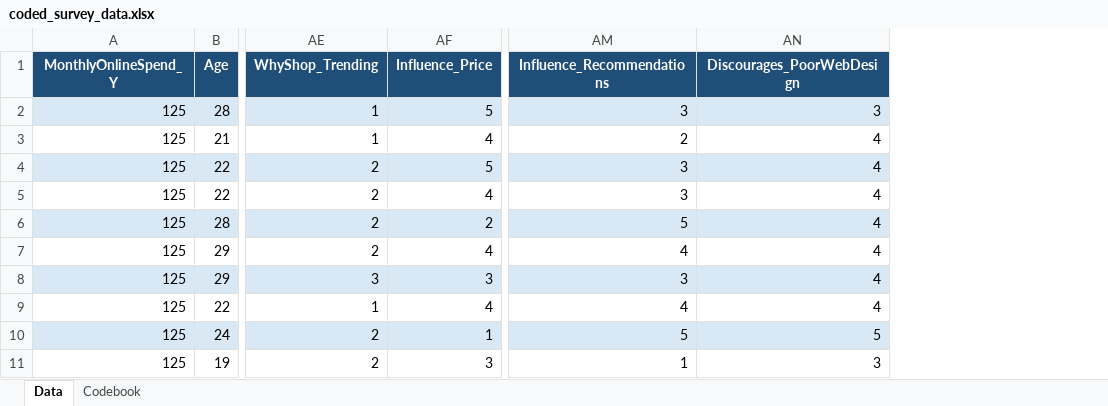
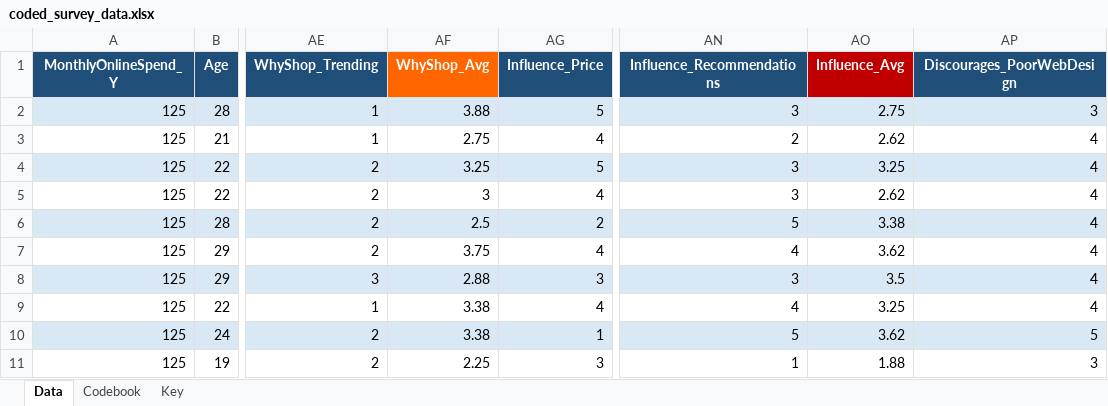
Before and after one commit to BabyPluto14/BabyPluto, an Excel workbook: coded_survey_data.xlsx, sheet Data, drawn as a sheet; only a part is shown, gaps mark what is left out; values as stored, in another font and other column widths than the file's, no borders; the diff names each change by its address in the sheet, - before the commit and + after, or states it on an @@ line.

```diff
--- a/coded_survey_data.xlsx (sheet Data)
+++ b/coded_survey_data.xlsx (sheet Data)
+sheet tab: Key
+column AF (WhyShop_Avg), rows 2-11: 3.88 | 2.75 | 3.25 | 3 | 2.5 | 3.75 | 2.88 | 3.38 | 3.38 | 2.25
+column AO (Influence_Avg), rows 2-11: 2.75 | 2.62 | 3.25 | 2.62 | 3.38 | 3.62 | 3.5 | 3.25 | 3.62 | 1.88
```
Also changed, not shown: sheet Codebook, 1 other file.
